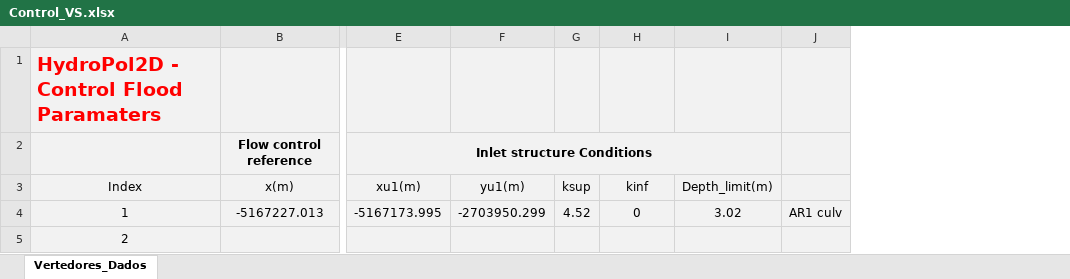
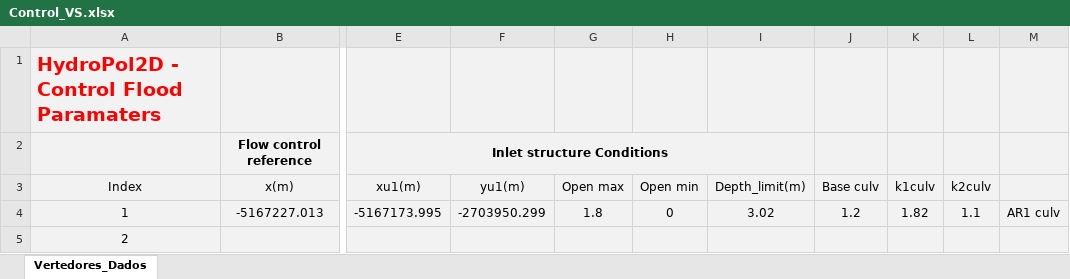
Before and after one commit to marcusnobrega-eng/HydroPol2D, an Excel workbook: Input_Data_Sheets/Control_VS.xlsx, sheet Vertedores_Dados, drawn as a sheet; only a part is shown, gaps mark what is left out; values as stored, in another font and other column widths than the file's, no borders; charts and pictures not drawn; removed rows and columns are numbered as before the commit, all else as after; the diff names each change by its address in the sheet, - before the commit and + after, or states it on an @@ line.

Commit message:
Update Control_VS.xlsx

```diff
--- a/Input_Data_Sheets/Control_VS.xlsx (sheet Vertedores_Dados)
+++ b/Input_Data_Sheets/Control_VS.xlsx (sheet Vertedores_Dados)
-column G (ksup), row 4: 4.52
+column G (Open max), row 4: 1.8
+column J (Base culv), row 4: 1.2
+column K (k1culv), row 4: 1.82
+column L (k2culv), row 4: 1.1
-H3: kinf
+H3: Open min
```
Also changed, not shown: charts or pictures.
